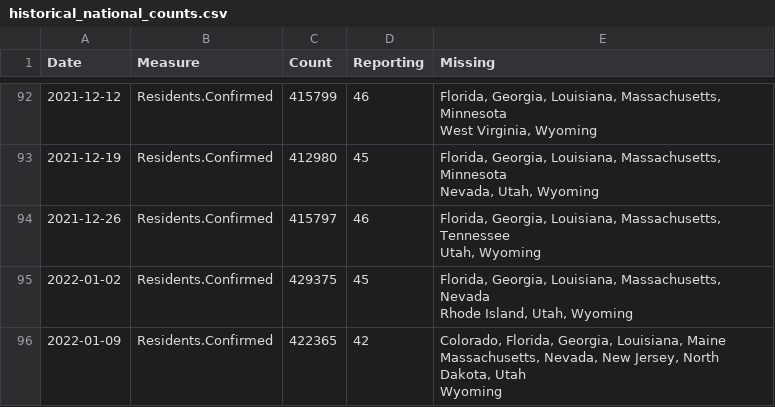
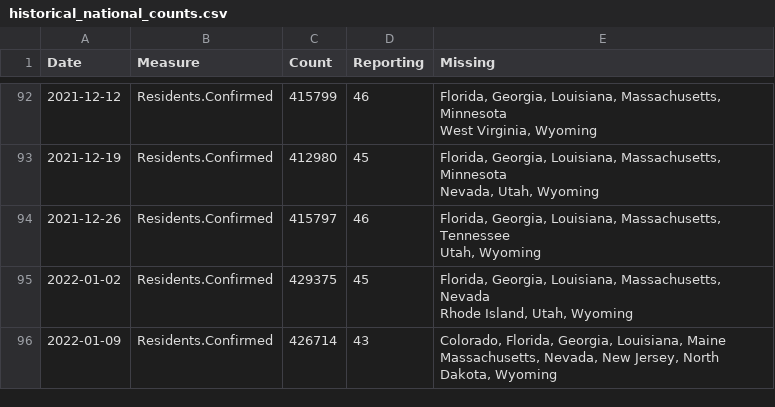
Before and after one commit to uclalawcovid19behindbars/data, a CSV file: historical-data/historical_national_counts.csv, drawn as a sheet; only a part is shown, gaps mark what is left out; the diff covers the shown part only.

```diff
--- a/historical-data/historical_national_counts.csv
+++ b/historical-data/historical_national_counts.csv
@@ -102,4 +102,3 @@ Date,Measure,Count,Reporting,Missing
  Rhode Island, Utah, Wyoming"
-2022-01-09,Residents.Confirmed,422365,42,"Colorado, Florida, Georgia, Louisiana, Maine
- Massachusetts, Nevada, New Jersey, North Dakota, Utah
- Wyoming"
+2022-01-09,Residents.Confirmed,426714,43,"Colorado, Florida, Georgia, Louisiana, Maine
+ Massachusetts, Nevada, New Jersey, North Dakota, Wyoming"
```
Also changed, not shown: 25 edited cells elsewhere in this file, historical-data/historical_state_counts.csv, latest-data/latest_facility_counts.csv, 3 other files.
